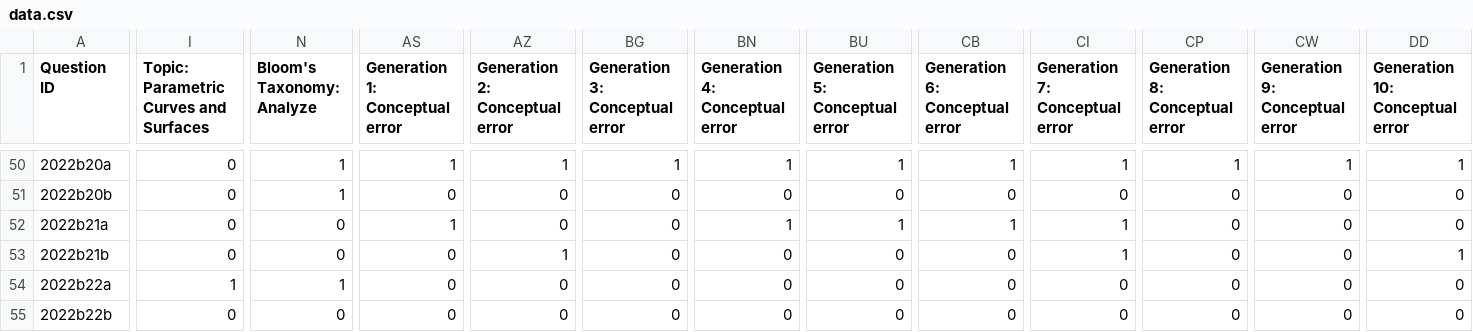
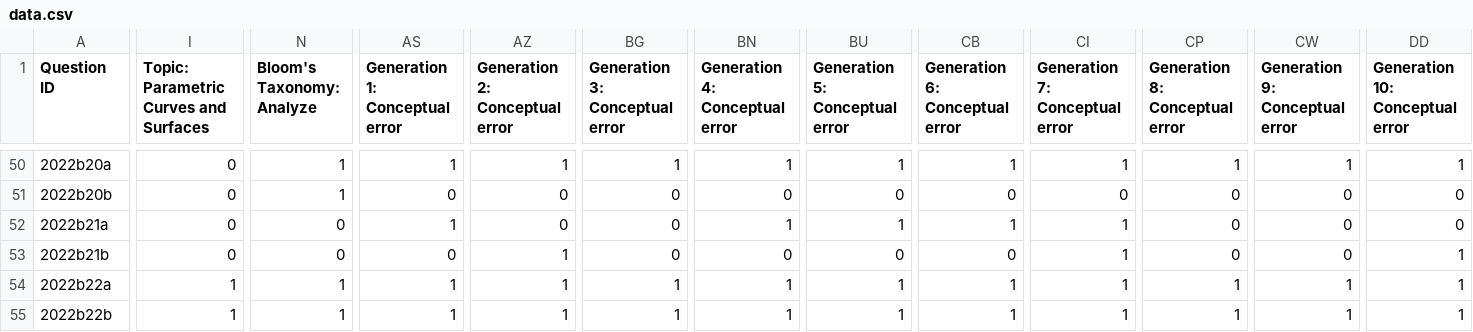
Before and after one commit to TFPlusPlus/GPT-vs.-CG, a CSV file: data.csv, drawn as a sheet; only a part is shown, gaps mark what is left out; the diff covers the shown part only; the diff names each change by its address in the sheet, - before the commit and + after, or states it on an @@ line.

```diff
--- a/data.csv
+++ b/data.csv
-AS54:AS55 (Generation 1: Conceptual error): 0
+AS54:AS55 (Generation 1: Conceptual error): 1
-AZ54:AZ55 (Generation 2: Conceptual error): 0
+AZ54:AZ55 (Generation 2: Conceptual error): 1
-BG54:BG55 (Generation 3: Conceptual error): 0
+BG54:BG55 (Generation 3: Conceptual error): 1
-BN54:BN55 (Generation 4: Conceptual error): 0
+BN54:BN55 (Generation 4: Conceptual error): 1
-BU54:BU55 (Generation 5: Conceptual error): 0
+BU54:BU55 (Generation 5: Conceptual error): 1
-CB54:CB55 (Generation 6: Conceptual error): 0
+CB54:CB55 (Generation 6: Conceptual error): 1
-CI54:CI55 (Generation 7: Conceptual error): 0
+CI54:CI55 (Generation 7: Conceptual error): 1
-CP54:CP55 (Generation 8: Conceptual error): 0
+CP54:CP55 (Generation 8: Conceptual error): 1
-CW54:CW55 (Generation 9: Conceptual error): 0
+CW54:CW55 (Generation 9: Conceptual error): 1
-DD54:DD55 (Generation 10: Conceptual error): 0
+DD54:DD55 (Generation 10: Conceptual error): 1
-I55: 0
+I55: 1
-N55 (Bloom's Taxonomy: Analyze): 0
+N55 (Bloom's Taxonomy: Analyze): 1
```
Also changed, not shown: 63 edited cells elsewhere in this file, 3 other files.
